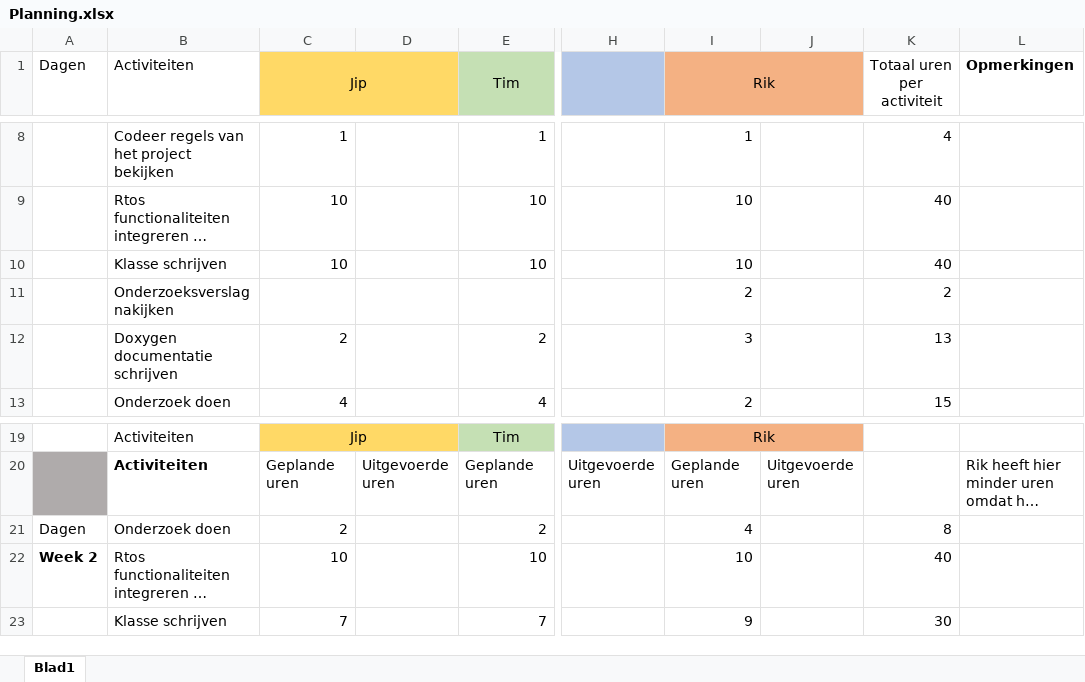
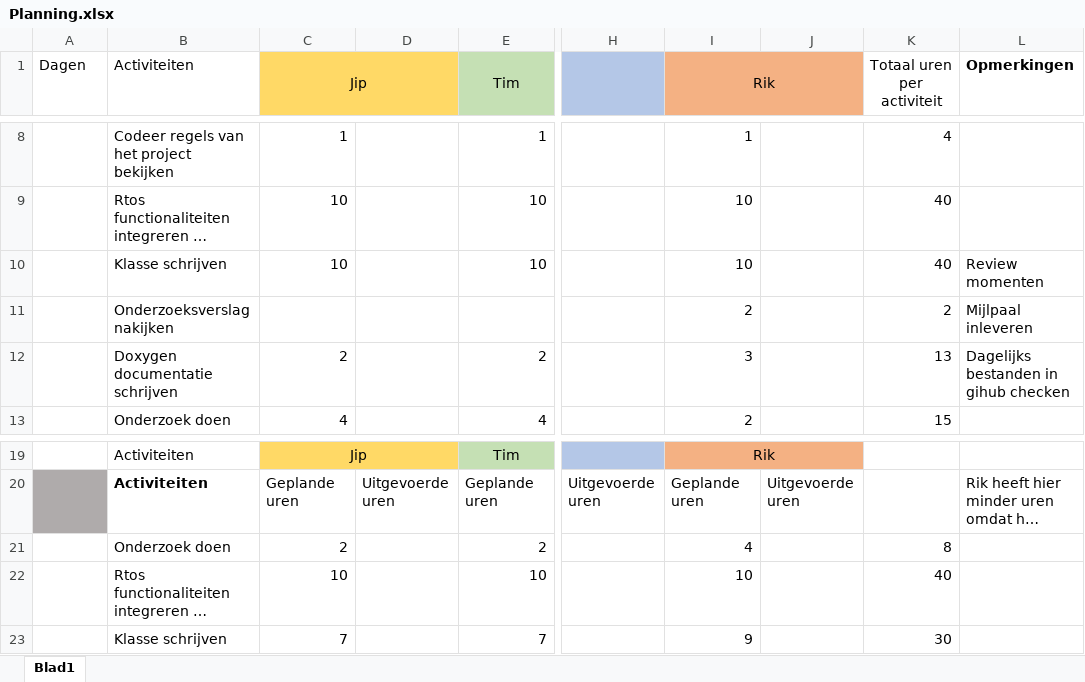
Before and after one commit to Jipolie01/Project_Laser_Turtle, an Excel workbook: Planning/Planning.xlsx, sheet Blad1, drawn as a sheet; only a part is shown, gaps mark what is left out; long unchanged cells end in …; values as stored, in another font and other column widths than the file's, no borders; the diff names each change by its address in the sheet, - before the commit and + after, or states it on an @@ line.

Commit message:
Object list and planning changed. Object list done

```diff
--- a/Planning/Planning.xlsx (sheet Blad1)
+++ b/Planning/Planning.xlsx (sheet Blad1)
-L10 (Opmerkingen): (empty)
+L10 (Opmerkingen): Review momenten
-L11 (Opmerkingen): (empty)
+L11 (Opmerkingen): Mijlpaal inleveren
-L12 (Opmerkingen): (empty)
+L12 (Opmerkingen): Dagelijks bestanden in gihub checken
-A21 (Dagen): Dagen
+A21 (Dagen): (empty)
-A22 (Dagen): Week 2
+A22 (Dagen): (empty)
```
Also changed, not shown: 1 other file.
